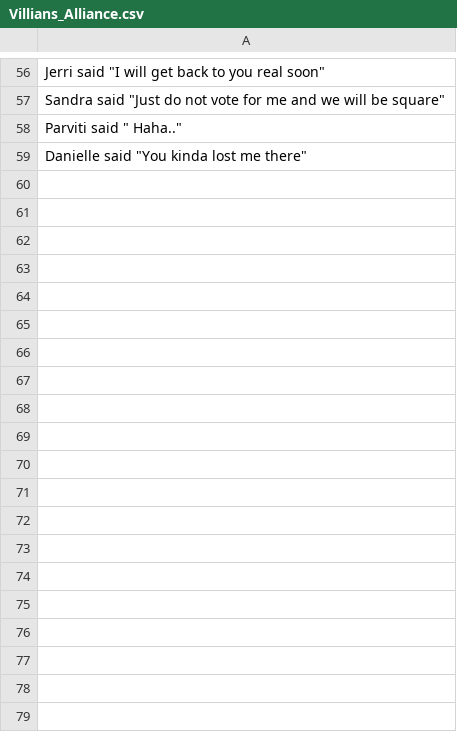
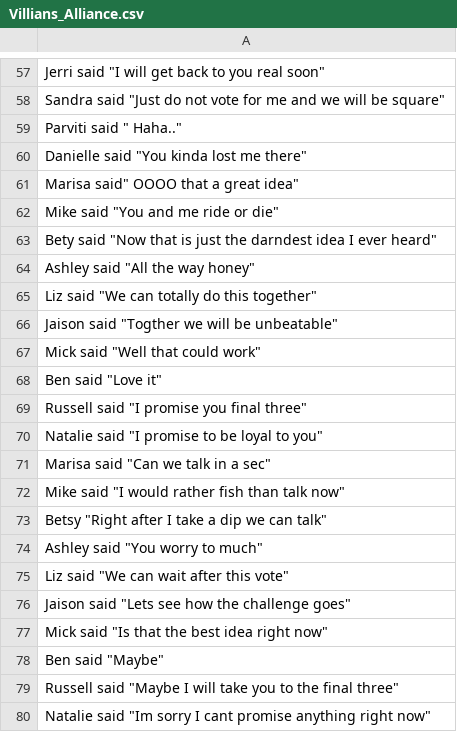
Before and after one commit to KornkvenSteven/Survivor-C-, a CSV file: Villians_Alliance.csv, drawn as a sheet; only a part is shown, gaps mark what is left out; the diff covers the shown part only; the diff names each change by its address in the sheet, - before the commit and + after, or states it on an @@ line.

```diff
--- a/Villians_Alliance.csv
+++ b/Villians_Alliance.csv
+row 61: Marisa said" OOOO that a great idea"
+row 62: Mike said "You and me ride or die"
+row 63: Bety said "Now that is just the darndest idea I ever heard"
+row 64: Ashley said "All the way honey"
+row 65: Liz said "We can totally do this together"
+row 66: Jaison said "Togther we will be unbeatable"
+row 67: Mick said "Well that could work"
+row 68: Ben said "Love it"
+row 69: Russell said "I promise you final three"
+row 70: Natalie said "I promise to be loyal to you"
+row 71: Marisa said "Can we talk in a sec"
+row 72: Mike said "I would rather fish than talk now"
+row 73: Betsy "Right after I take a dip we can talk"
+row 74: Ashley said "You worry to much"
+row 75: Liz said "We can wait after this vote"
+row 76: Jaison said "Lets see how the challenge goes"
+row 77: Mick said "Is that the best idea right now"
+row 78: Ben said "Maybe"
+row 79: Russell said "Maybe I will take you to the final three"
+row 80: Natalie said "Im sorry I cant promise anything right now"
```
Also changed, not shown: 41 added rows elsewhere in this file, Heroes_Alliance.csv, 1 other file.
